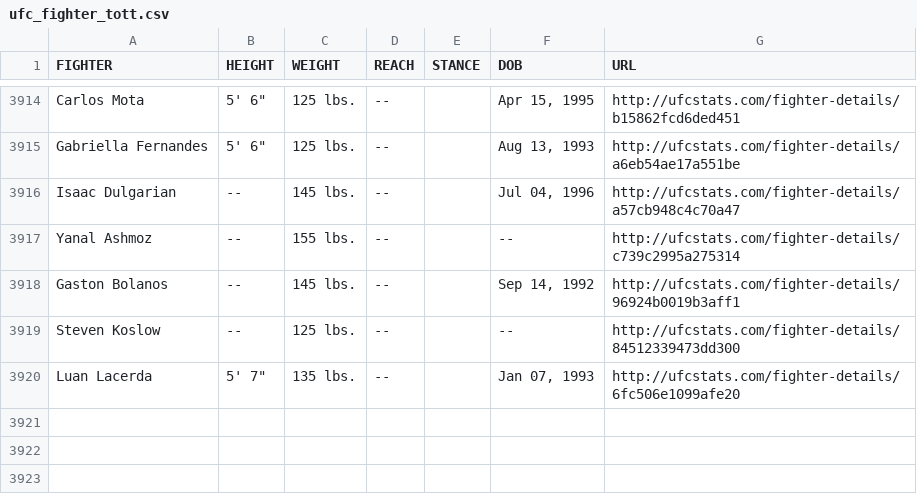
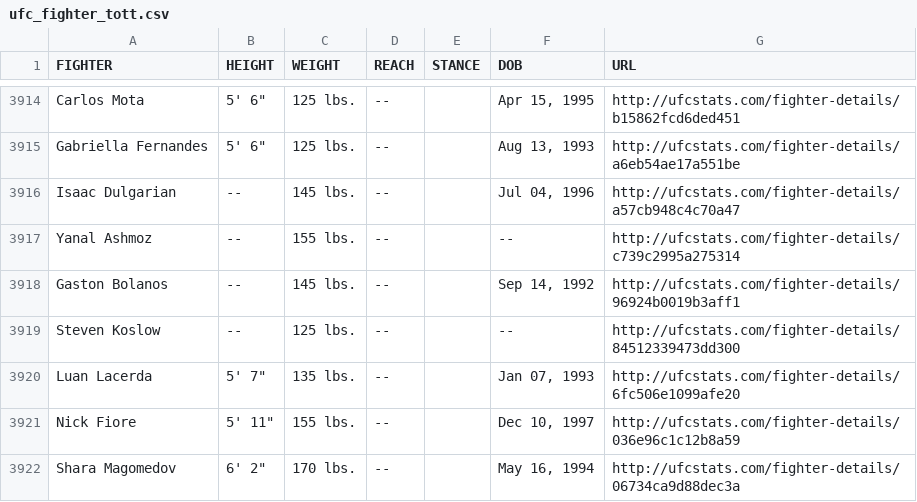
Before and after one commit to YashD5291/UFC-Stats-Scrap, a CSV file: ufc_fighter_tott.csv, drawn as a sheet; only a part is shown, gaps mark what is left out.

Commit message:
2023-01-04 data refresh

```diff
--- a/ufc_fighter_tott.csv
+++ b/ufc_fighter_tott.csv
@@ -3920 +3920,3 @@ Steven Koslow,--,125 lbs.,--,,--,http://ufcstats.com/fighter-details/84512339473
 Luan Lacerda,"5' 7""",135 lbs.,--,,"Jan 07, 1993",http://ufcstats.com/fighter-details/6fc506e1099afe20
+Nick Fiore,"5' 11""",155 lbs.,--,,"Dec 10, 1997",http://ufcstats.com/fighter-details/036e96c1c12b8a59
+Shara Magomedov,"6' 2""",170 lbs.,--,,"May 16, 1994",http://ufcstats.com/fighter-details/06734ca9d88dec3a
```
Also changed, not shown: ufc_fighter_details.csv.
